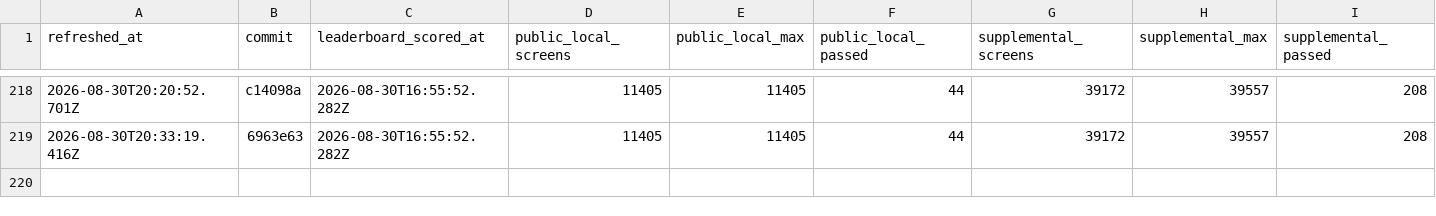
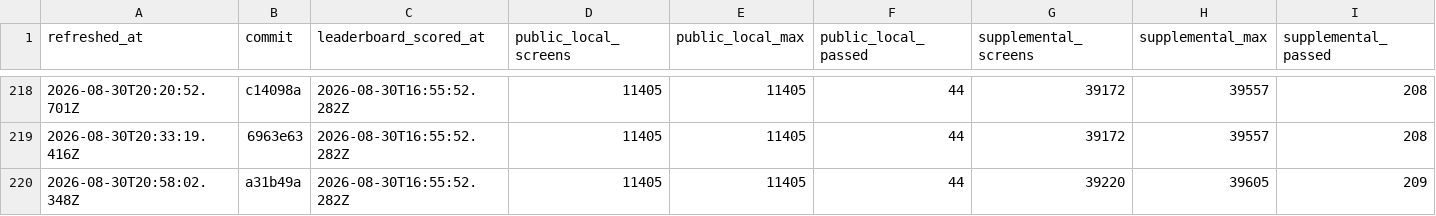
Before and after one commit to rohitgandikota/teleport-contest, a TSV file: docs/plan/contest-dashboard-history.tsv, drawn as a sheet; only a part is shown, gaps mark what is left out; rows hold the shown columns only; the diff names each change by its address in the sheet, - before the commit and + after, or states it on an @@ line.

Commit message:
Update contest parity dashboard

```diff
--- a/docs/plan/contest-dashboard-history.tsv
+++ b/docs/plan/contest-dashboard-history.tsv
+row 220: 2026-08-30T20:58:02.348Z | a31b49a | 2026-08-30T16:55:52.282Z | 11405 | 11405 | 44 | 39220 | 39605 | 209
```
Also changed, not shown: 1 other file.
